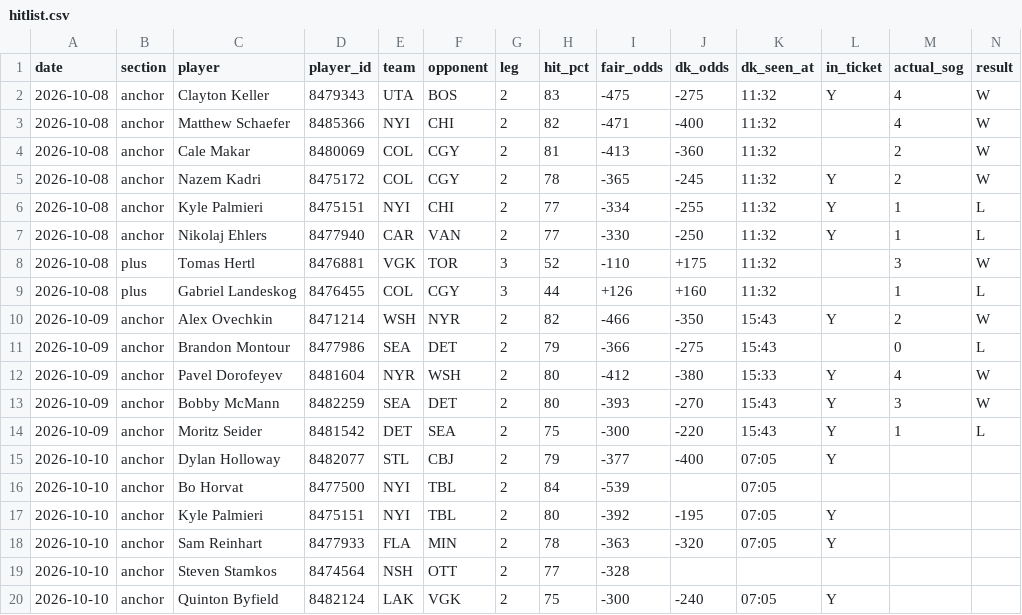
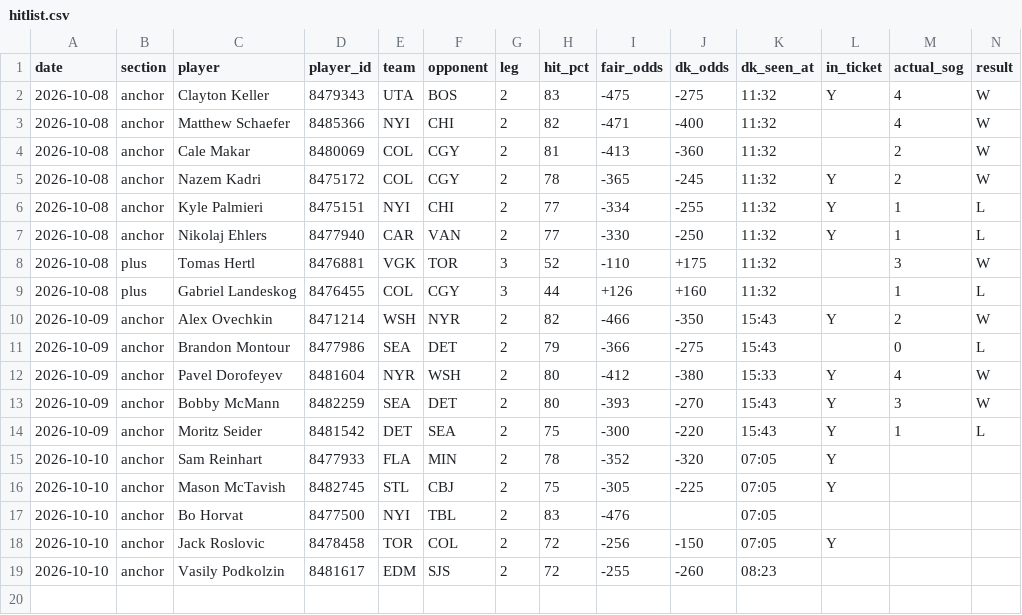
Before and after one commit to phumbad-lab/nhl-sog-hitlist, a CSV file: hitlist.csv, drawn as a sheet; only a part is shown; removed rows and columns are numbered as before the commit, all else as after; rows hold the shown columns only; the diff names each change by its address in the sheet, - before the commit and + after, or states it on an @@ line.

```diff
--- a/hitlist.csv
+++ b/hitlist.csv
-row 15: 2026-10-10 | anchor | Dylan Holloway | 8482077 | STL | CBJ | 2 | 79 | -377 | -400 | 07:05 | Y
-row 16: 2026-10-10 | anchor | Bo Horvat | 8477500 | NYI | TBL | 2 | 84 | -539 |  | 07:05
-row 17: 2026-10-10 | anchor | Kyle Palmieri | 8475151 | NYI | TBL | 2 | 80 | -392 | -195 | 07:05 | Y
-I15 (fair_odds): -363
+I15 (fair_odds): -352
-row 19: 2026-10-10 | anchor | Steven Stamkos | 8474564 | NSH | OTT | 2 | 77 | -328
-C16 (player): Quinton Byfield
+C16 (player): Mason McTavish
-D16 (player_id): 8482124
+D16 (player_id): 8482745
-E16 (team): LAK
+E16 (team): STL
-F16 (opponent): VGK
+F16 (opponent): CBJ
-I16 (fair_odds): -300
+I16 (fair_odds): -305
-J16 (dk_odds): -240
+J16 (dk_odds): -225
+row 17: 2026-10-10 | anchor | Bo Horvat | 8477500 | NYI | TBL | 2 | 83 | -476 |  | 07:05
+row 18: 2026-10-10 | anchor | Jack Roslovic | 8478458 | TOR | COL | 2 | 72 | -256 | -150 | 07:05 | Y
+row 19: 2026-10-10 | anchor | Vasily Podkolzin | 8481617 | EDM | SJS | 2 | 72 | -255 | -260 | 08:23
```
Also changed, not shown: 1 other file.
